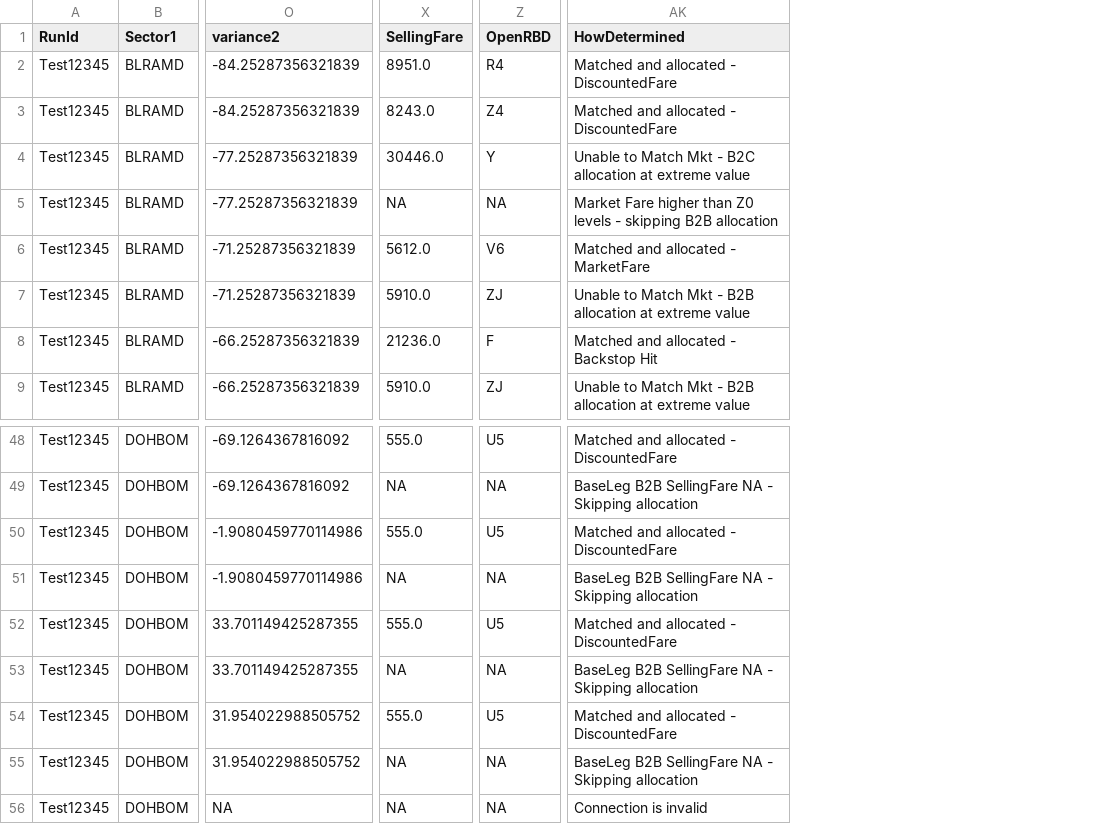
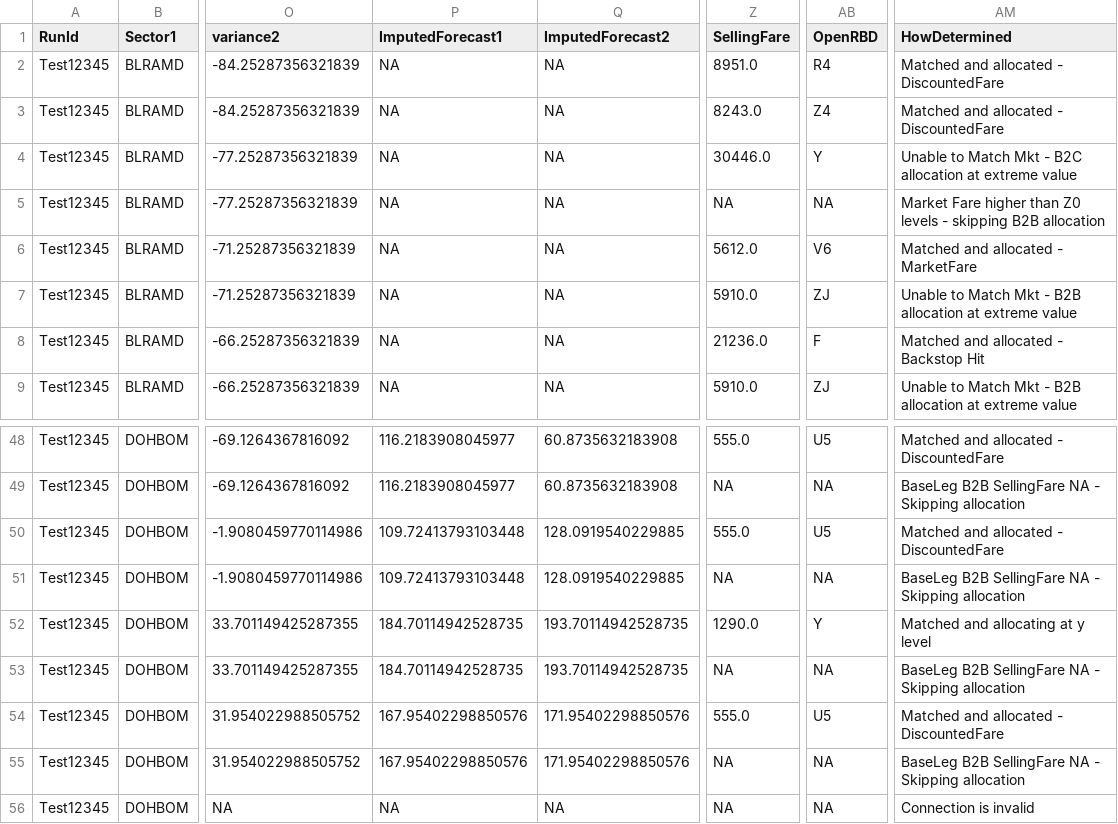
Before and after one commit to vivekbolla123/rm-allocation-serverless-funcs, a CSV file: QPDynamicAllocation/testcases/output/expected_output/summary_Connections.csv, drawn as a sheet; only a part is shown, gaps mark what is left out; addresses are those after the commit; the diff names each change by its address in the sheet, - before the commit and + after, or states it on an @@ line.

```diff
--- a/QPDynamicAllocation/testcases/output/expected_output/summary_Connections.csv
+++ b/QPDynamicAllocation/testcases/output/expected_output/summary_Connections.csv
+column P (ImputedForecast1), rows 2-9: all NA; rows 48-56: 116.2183908045977 | 116.2183908045977 | 109.72413793103448 | 109.72413793103448 | 184.70114942528735 | 184.70114942528735 | 167.95402298850576 | 167.95402298850576 | NA
+column Q (ImputedForecast2), rows 2-9: all NA; rows 48-56: 60.8735632183908 | 60.8735632183908 | 128.0919540229885 | 128.0919540229885 | 193.70114942528735 | 193.70114942528735 | 171.95402298850576 | 171.95402298850576 | NA
-Z52 (SellingFare): 555.0
+Z52 (SellingFare): 1290.0
-AB52 (OpenRBD): U5
+AB52 (OpenRBD): Y
-AM52 (HowDetermined): Matched and allocated - DiscountedFare
+AM52 (HowDetermined): Matched and allocating at y level
```
Also changed, not shown: QPDynamicAllocation/testcases/input/Bookload.csv, QPDynamicAllocation/testcases/input/Marketlist_international.csv, 11 other files.
